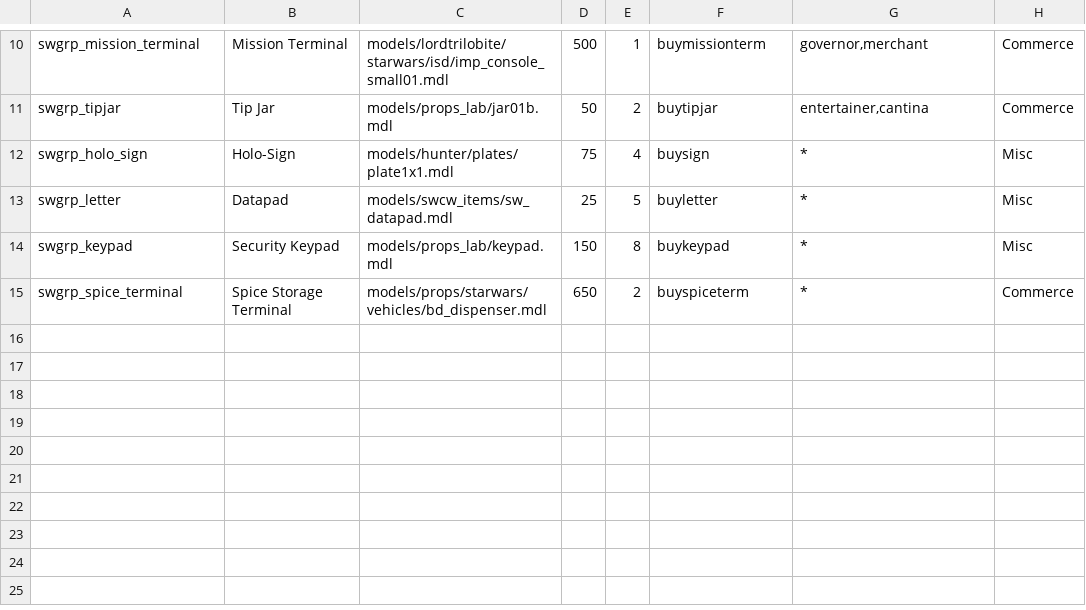
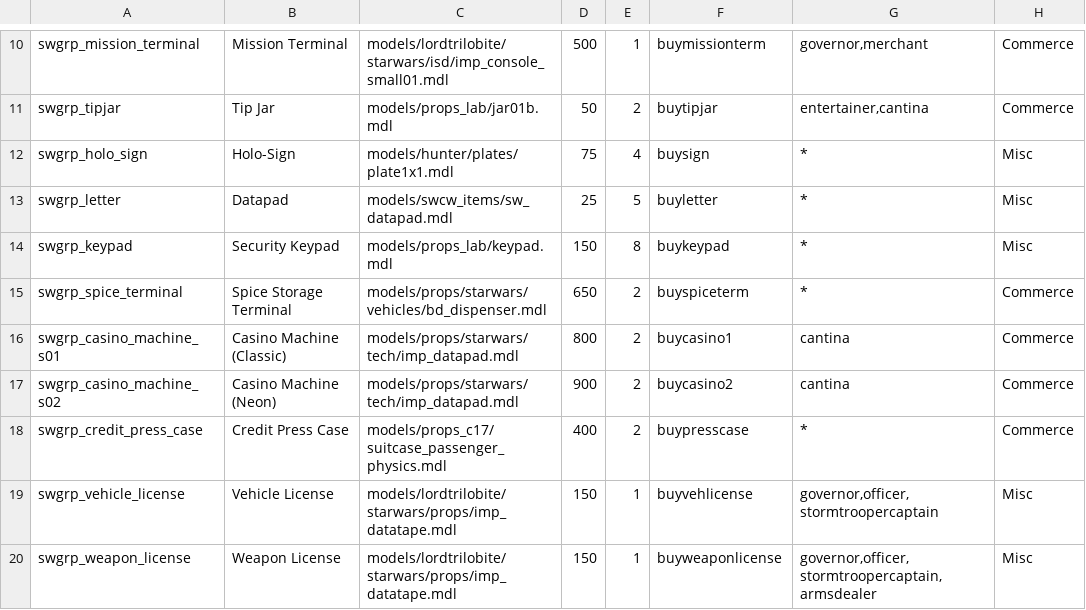
Before and after one commit to BubbaJoeX/swrp, a CSV file: data/entities.csv, drawn as a sheet; only a part is shown, gaps mark what is left out.

```diff
--- a/data/entities.csv
+++ b/data/entities.csv
@@ -15 +15,6 @@ swgrp_keypad,Security Keypad,models/props_lab/keypad.mdl,150,8,buykeypad,*,Misc
 swgrp_spice_terminal,Spice Storage Terminal,models/props/starwars/vehicles/bd_dispenser.mdl,650,2,buyspiceterm,*,Commerce
+swgrp_casino_machine_s01,Casino Machine (Classic),models/props/starwars/tech/imp_datapad.mdl,800,2,buycasino1,"cantina",Commerce
+swgrp_casino_machine_s02,Casino Machine (Neon),models/props/starwars/tech/imp_datapad.mdl,900,2,buycasino2,"cantina",Commerce
+swgrp_credit_press_case,Credit Press Case,models/props_c17/suitcase_passenger_physics.mdl,400,2,buypresscase,*,Commerce
+swgrp_vehicle_license,Vehicle License,models/lordtrilobite/starwars/props/imp_datatape.mdl,150,1,buyvehlicense,"governor,officer,stormtroopercaptain",Misc
+swgrp_weapon_license,Weapon License,models/lordtrilobite/starwars/props/imp_datatape.mdl,150,1,buyweaponlicense,"governor,officer,stormtroopercaptain,armsdealer",Misc
```
Also changed, not shown: 49 other files.
